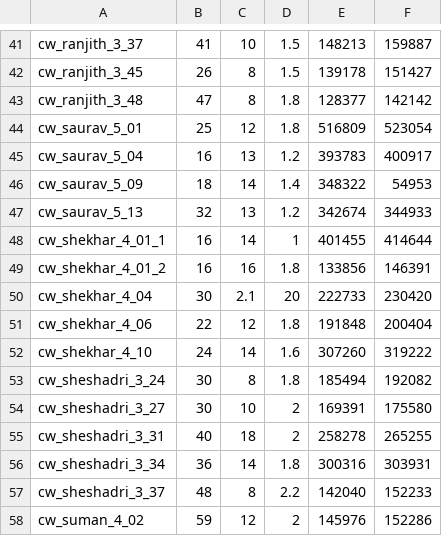
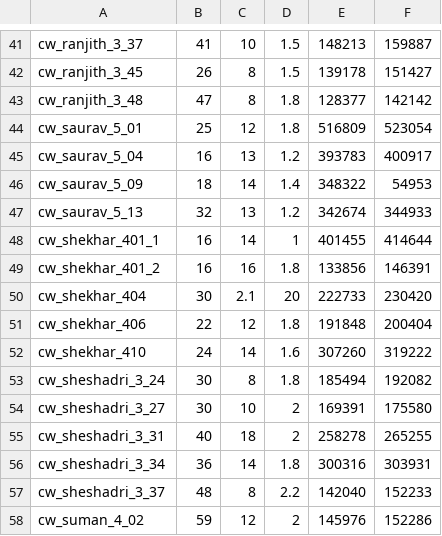
Before and after one commit to varsh2506/Handheld-Doppler-Analysis, a CSV file: Data.csv, drawn as a sheet; only a part is shown, gaps mark what is left out.

Commit message:
Update Data.csv

```diff
--- a/Data.csv
+++ b/Data.csv
@@ -47,7 +47,7 @@ cw_saurav_5_09,18,14,1.4,348322,54953
 cw_saurav_5_13,32,13,1.2,342674,344933
-cw_shekhar_4_01_1,16,14,1,401455,414644
-cw_shekhar_4_01_2,16,16,1.8,133856,146391
-cw_shekhar_4_04,30,2.1,20,222733,230420
-cw_shekhar_4_06,22,12,1.8,191848,200404
-cw_shekhar_4_10,24,14,1.6,307260,319222
+cw_shekhar_401_1,16,14,1,401455,414644
+cw_shekhar_401_2,16,16,1.8,133856,146391
+cw_shekhar_404,30,2.1,20,222733,230420
+cw_shekhar_406,22,12,1.8,191848,200404
+cw_shekhar_410,24,14,1.6,307260,319222
 cw_sheshadri_3_24,30,8,1.8,185494,192082
```
